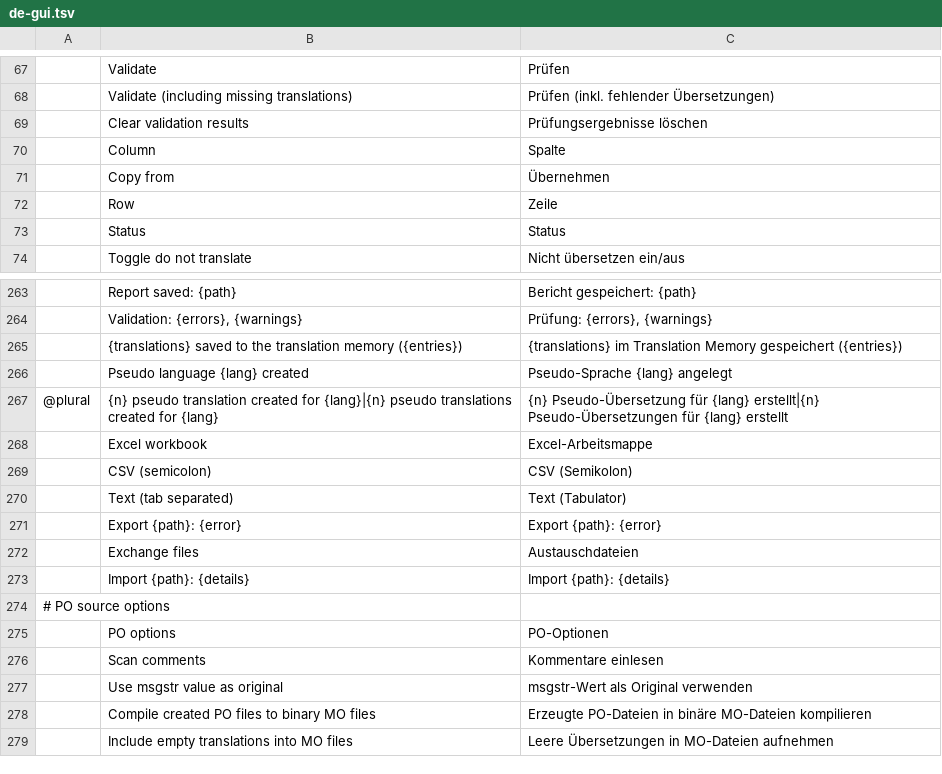
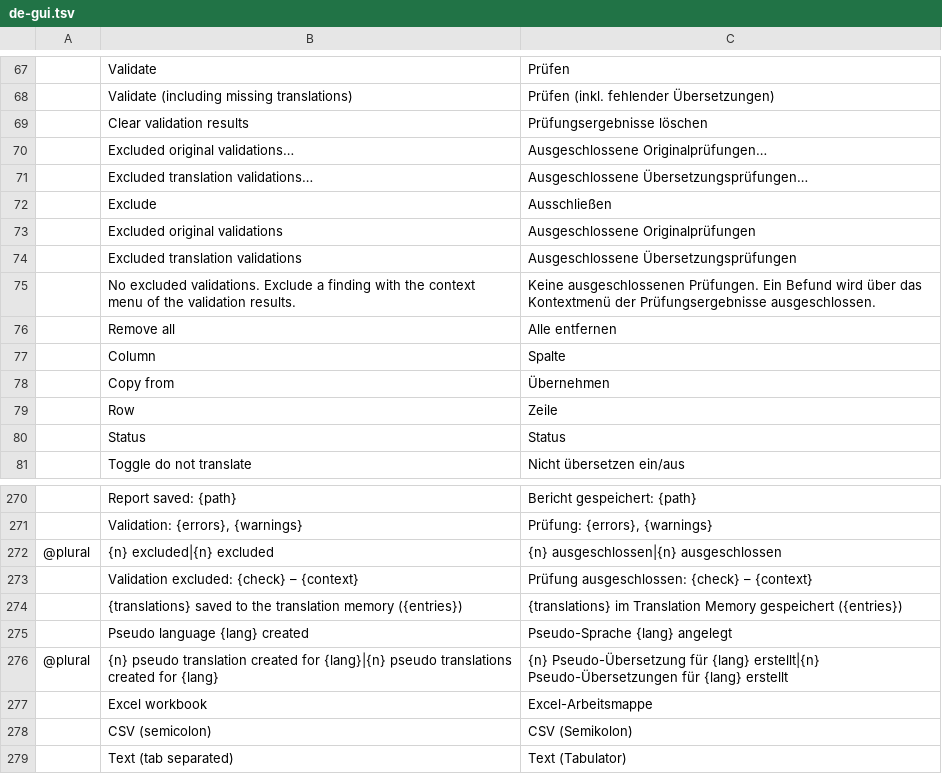
Before and after one commit to mcpride/susi-the-cat, a TSV file: crates/core/src/i18n/de-gui.tsv, drawn as a sheet; only a part is shown, gaps mark what is left out; the shorter side is filled out with more unchanged rows; the diff names each change by its address in the sheet, - before the commit and + after, or states it on an @@ line.

Commit message:
feat: exclude validation findings, compatible with Sisulizer (.sds)
Findings that are no real mistakes can be excluded per check and row
(all languages), like Validation > Exclude in Sisulizer. The exclusions
are read from and written to the Sisulizer desktop file next to the
project (<project>.sds, <validator>/<original|translation>/
<excludedvalidations>); everything else in that file is kept as read.

- GUI: Exclude in the context menu of the validation results; dialogs
  for the excluded original and translation validations (Remove,
  Remove all)
- CLI: validate skips excluded findings, so they count neither for the
  exit code nor in the JUnit report; false positives no longer fail CI
- MCP: validate reports the number of excluded findings
- user guide (English and German), README and architecture overview

```diff
--- a/crates/core/src/i18n/de-gui.tsv
+++ b/crates/core/src/i18n/de-gui.tsv
+row 70:  | Excluded original validations… | Ausgeschlossene Originalprüfungen…
+row 71:  | Excluded translation validations… | Ausgeschlossene Übersetzungsprüfungen…
+row 72:  | Exclude | Ausschließen
+row 73:  | Excluded original validations | Ausgeschlossene Originalprüfungen
+row 74:  | Excluded translation validations | Ausgeschlossene Übersetzungsprüfungen
+row 75:  | No excluded validations. Exclude a finding with the context menu of the validation results. | Keine ausgeschlossenen Prüfungen. Ein Befund wird über das Kontextmenü der Prüfungsergebnisse ausgeschlossen.
+row 76:  | Remove all | Alle entfernen
+row 272: @plural | {n} excluded|{n} excluded | {n} ausgeschlossen|{n} ausgeschlossen
+row 273:  | Validation excluded: {check} – {context} | Prüfung ausgeschlossen: {check} – {context}
```
Also changed, not shown: crates/core/src/i18n/de-cli.tsv, 24 other files.
